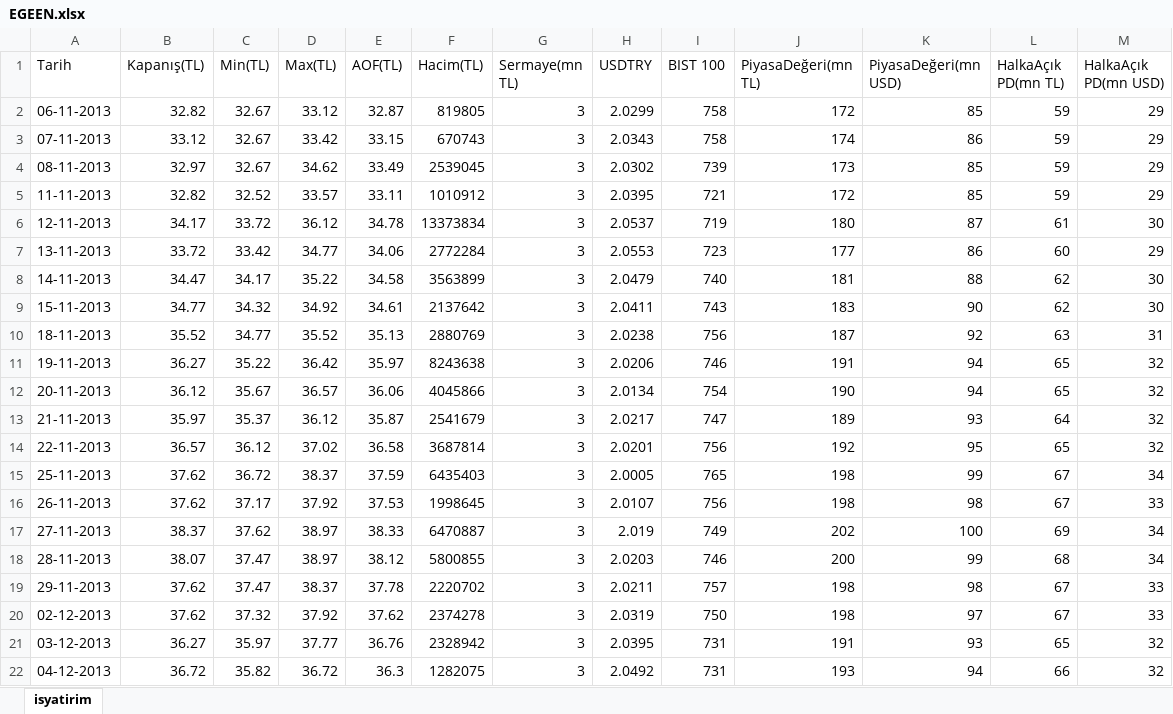
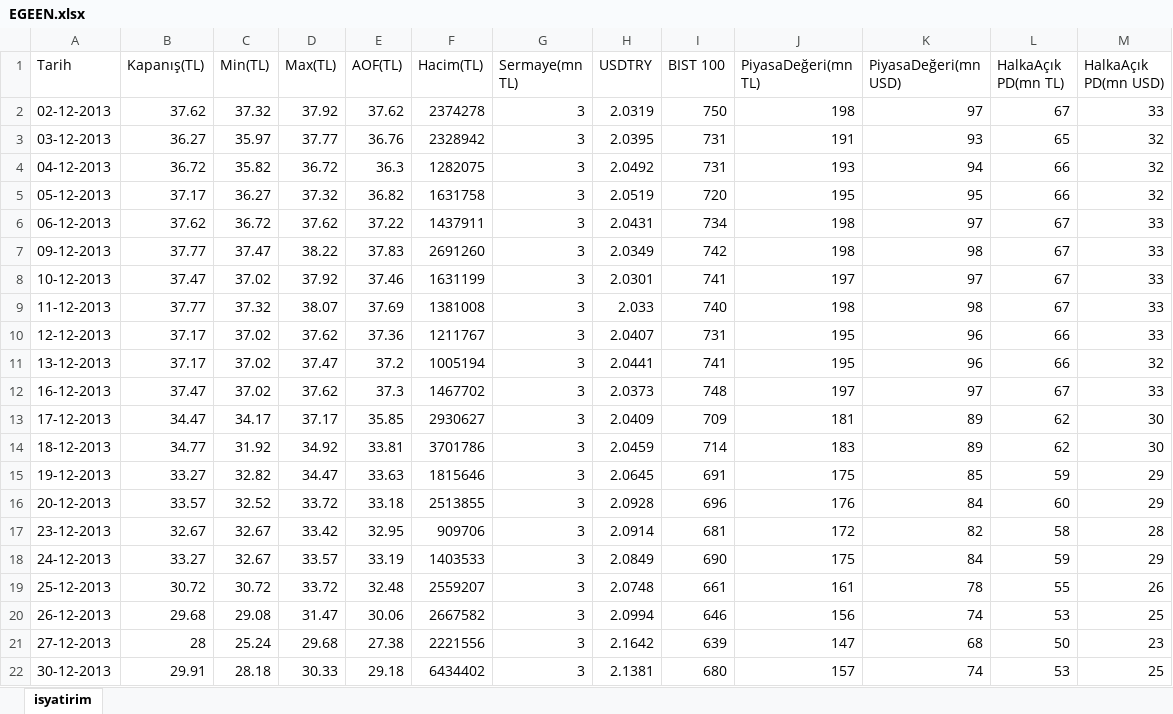
Before and after one commit to ahmetyuksektepe/stockExchangeTracking, an Excel workbook: bist100Gecmis/EGEEN.xlsx, sheet isyatirim, drawn as a sheet; only a part is shown; the shorter side is filled out with more unchanged rows; values as stored, in another font and other column widths than the file's, no borders; removed rows and columns are numbered as before the commit, all else as after; the diff covers the shown part only; the diff names each change by its address in the sheet, - before the commit and + after, or states it on an @@ line.

```diff
--- a/bist100Gecmis/EGEEN.xlsx (sheet isyatirim)
+++ b/bist100Gecmis/EGEEN.xlsx (sheet isyatirim)
-row 2: 06-11-2013 | 32.82 | 32.67 | 33.12 | 32.87 | 819805 | 3 | 2.0299 | 758 | 172 | 85 | 59 | 29
-row 3: 07-11-2013 | 33.12 | 32.67 | 33.42 | 33.15 | 670743 | 3 | 2.0343 | 758 | 174 | 86 | 59 | 29
-row 4: 08-11-2013 | 32.97 | 32.67 | 34.62 | 33.49 | 2539045 | 3 | 2.0302 | 739 | 173 | 85 | 59 | 29
-row 5: 11-11-2013 | 32.82 | 32.52 | 33.57 | 33.11 | 1010912 | 3 | 2.0395 | 721 | 172 | 85 | 59 | 29
-row 6: 12-11-2013 | 34.17 | 33.72 | 36.12 | 34.78 | 13373834 | 3 | 2.0537 | 719 | 180 | 87 | 61 | 30
-row 7: 13-11-2013 | 33.72 | 33.42 | 34.77 | 34.06 | 2772284 | 3 | 2.0553 | 723 | 177 | 86 | 60 | 29
-row 8: 14-11-2013 | 34.47 | 34.17 | 35.22 | 34.58 | 3563899 | 3 | 2.0479 | 740 | 181 | 88 | 62 | 30
-row 9: 15-11-2013 | 34.77 | 34.32 | 34.92 | 34.61 | 2137642 | 3 | 2.0411 | 743 | 183 | 90 | 62 | 30
-row 10: 18-11-2013 | 35.52 | 34.77 | 35.52 | 35.13 | 2880769 | 3 | 2.0238 | 756 | 187 | 92 | 63 | 31
-row 11: 19-11-2013 | 36.27 | 35.22 | 36.42 | 35.97 | 8243638 | 3 | 2.0206 | 746 | 191 | 94 | 65 | 32
-row 12: 20-11-2013 | 36.12 | 35.67 | 36.57 | 36.06 | 4045866 | 3 | 2.0134 | 754 | 190 | 94 | 65 | 32
-row 13: 21-11-2013 | 35.97 | 35.37 | 36.12 | 35.87 | 2541679 | 3 | 2.0217 | 747 | 189 | 93 | 64 | 32
-row 14: 22-11-2013 | 36.57 | 36.12 | 37.02 | 36.58 | 3687814 | 3 | 2.0201 | 756 | 192 | 95 | 65 | 32
-row 15: 25-11-2013 | 37.62 | 36.72 | 38.37 | 37.59 | 6435403 | 3 | 2.0005 | 765 | 198 | 99 | 67 | 34
-row 16: 26-11-2013 | 37.62 | 37.17 | 37.92 | 37.53 | 1998645 | 3 | 2.0107 | 756 | 198 | 98 | 67 | 33
-row 17: 27-11-2013 | 38.37 | 37.62 | 38.97 | 38.33 | 6470887 | 3 | 2.019 | 749 | 202 | 100 | 69 | 34
-row 18: 28-11-2013 | 38.07 | 37.47 | 38.97 | 38.12 | 5800855 | 3 | 2.0203 | 746 | 200 | 99 | 68 | 34
-row 19: 29-11-2013 | 37.62 | 37.47 | 38.37 | 37.78 | 2220702 | 3 | 2.0211 | 757 | 198 | 98 | 67 | 33
```
Also changed, not shown: 30 added rows elsewhere in this sheet, bist100Gecmis/CCOLA.xlsx, bist100Gecmis/EBEBK.xlsx, 52 other files.
